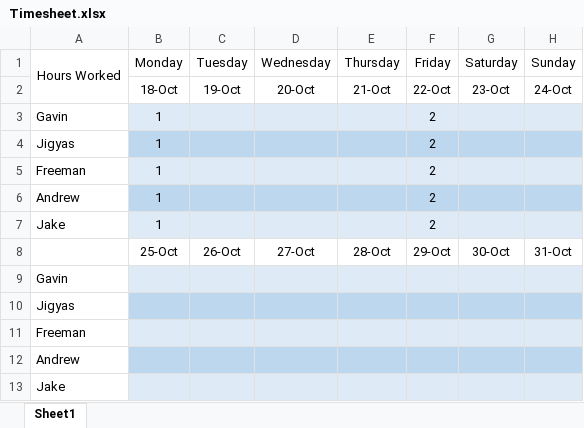
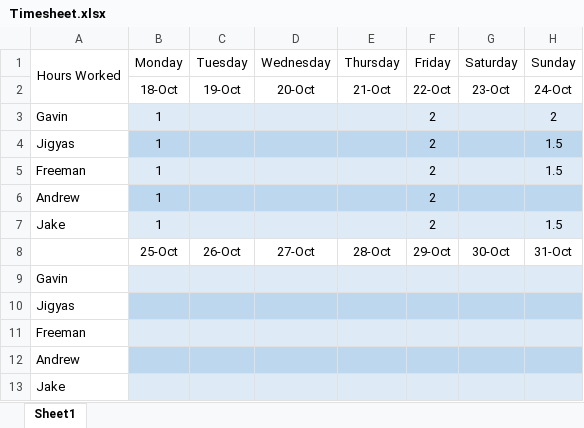
Before and after one commit to FreemanSpray/EECS-448_Project-4_G11, an Excel workbook: Documentation/Timesheet.xlsx, sheet Sheet1, drawn as a sheet; values as stored, in another font and other column widths than the file's, no borders; the diff names each change by its address in the sheet, - before the commit and + after, or states it on an @@ line.

Commit message:
Updated Timesheet

```diff
--- a/Documentation/Timesheet.xlsx (sheet Sheet1)
+++ b/Documentation/Timesheet.xlsx (sheet Sheet1)
-H3 (Sunday): (empty)
+H3 (Sunday): 2
-H4:H5 (Sunday): (empty)
+H4:H5 (Sunday): 1.5
-H7 (Sunday): (empty)
+H7 (Sunday): 1.5
```
Also changed, not shown: 1 other file.
